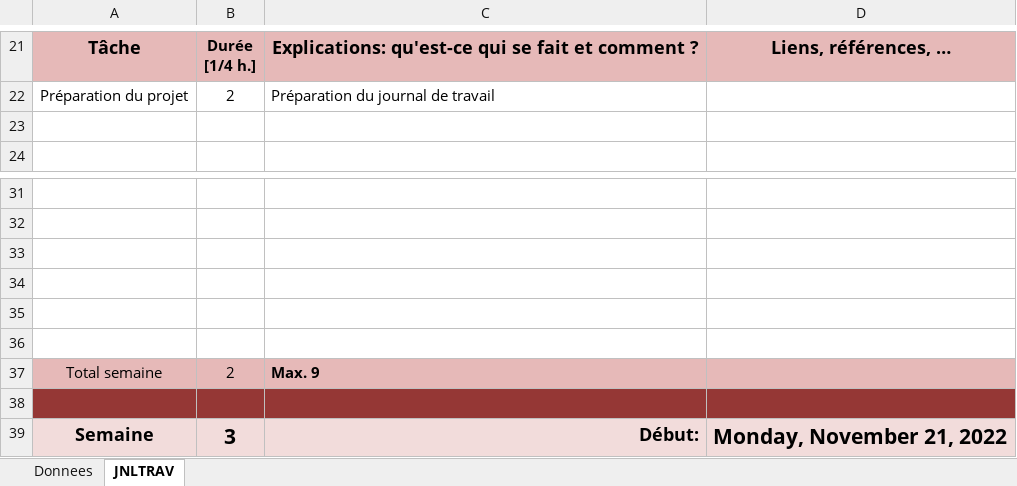
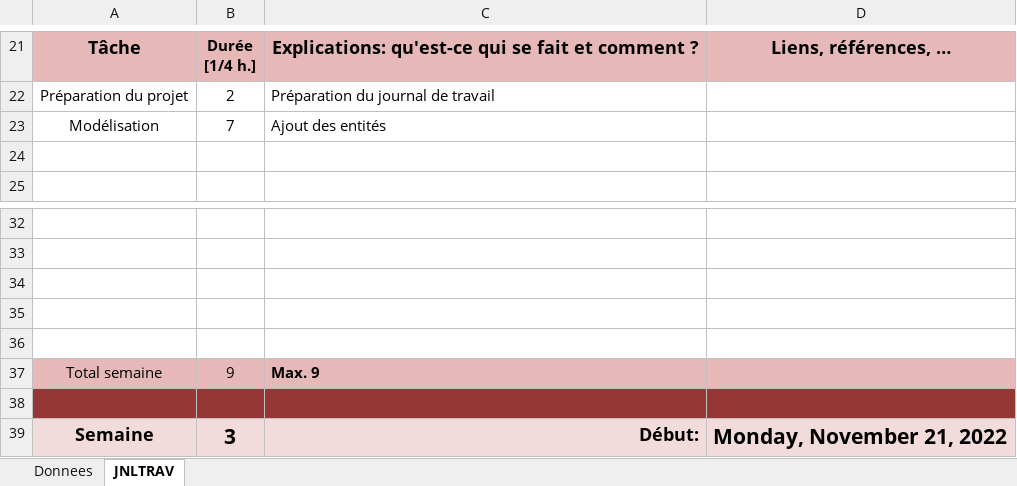
Before and after one commit to SamDev38/P_ModData, an Excel workbook: JournauxDeTravail/T-P_ModData-AurelienDevaud-JournalDeTravail.xlsm, sheet JNLTRAV, drawn as a sheet; only a part is shown, gaps mark what is left out; values as stored, in another font and other column widths than the file's, no borders; charts and pictures not drawn; removed rows and columns are numbered as before the commit, all else as after; the diff names each change by its address in the sheet, - before the commit and + after, or states it on an @@ line.

Commit message:
Journal de travail Aurélien

```diff
--- a/JournauxDeTravail/T-P_ModData-AurelienDevaud-JournalDeTravail.xlsm (sheet JNLTRAV)
+++ b/JournauxDeTravail/T-P_ModData-AurelienDevaud-JournalDeTravail.xlsm (sheet JNLTRAV)
+row 23: Modélisation | 7 | Ajout des entités
-row 36: (empty)
-B37: 2
+B37: 9
```
Also changed, not shown: charts or pictures.
